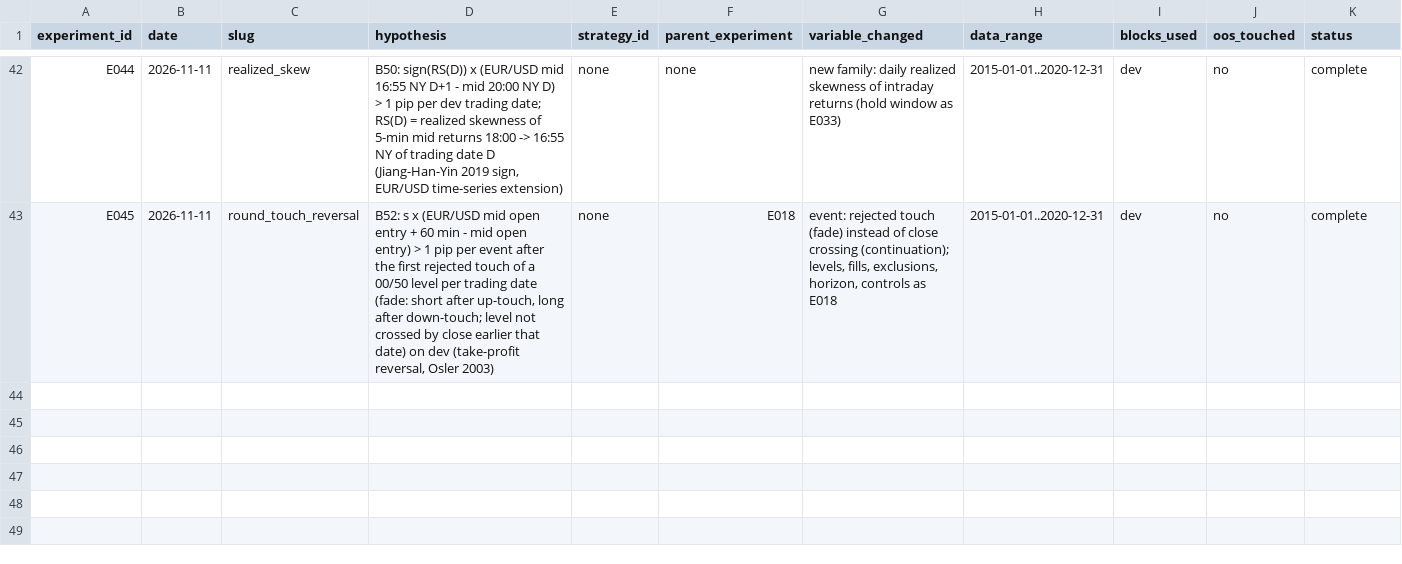
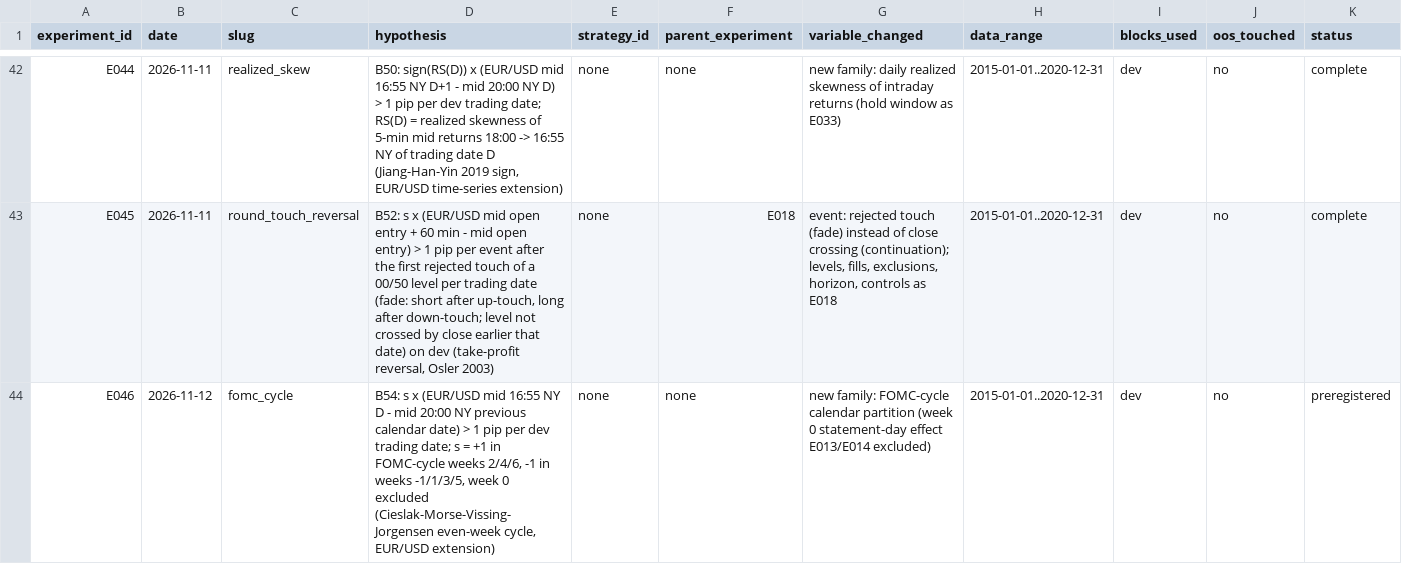
Before and after one commit to wernerh/fx-adaptive-research, a CSV file: experiments/experiment_registry.csv, drawn as a sheet; only a part is shown, gaps mark what is left out; rows hold the shown columns only; the diff names each change by its address in the sheet, - before the commit and + after, or states it on an @@ line.

```diff
--- a/experiments/experiment_registry.csv
+++ b/experiments/experiment_registry.csv
+row 44: E046 | 2026-11-12 | fomc_cycle | B54: s x (EUR/USD mid 16:55 NY D - mid 20:00 NY previous calendar date) > 1 pip per dev trading date; s = +1 in FOMC-cycle weeks 2/4/6, -1 in weeks -1/1/3/5, week 0 excluded (Cieslak-Morse-Vissing-Jorgensen even-week cycle, EUR/USD extension) | none | none | new family: FOMC-cycle calendar partition (week 0 statement-day effect E013/E014 excluded) | 2015-01-01..2020-12-31 | dev | no | preregistered
```
Also changed, not shown: 10 other files.
